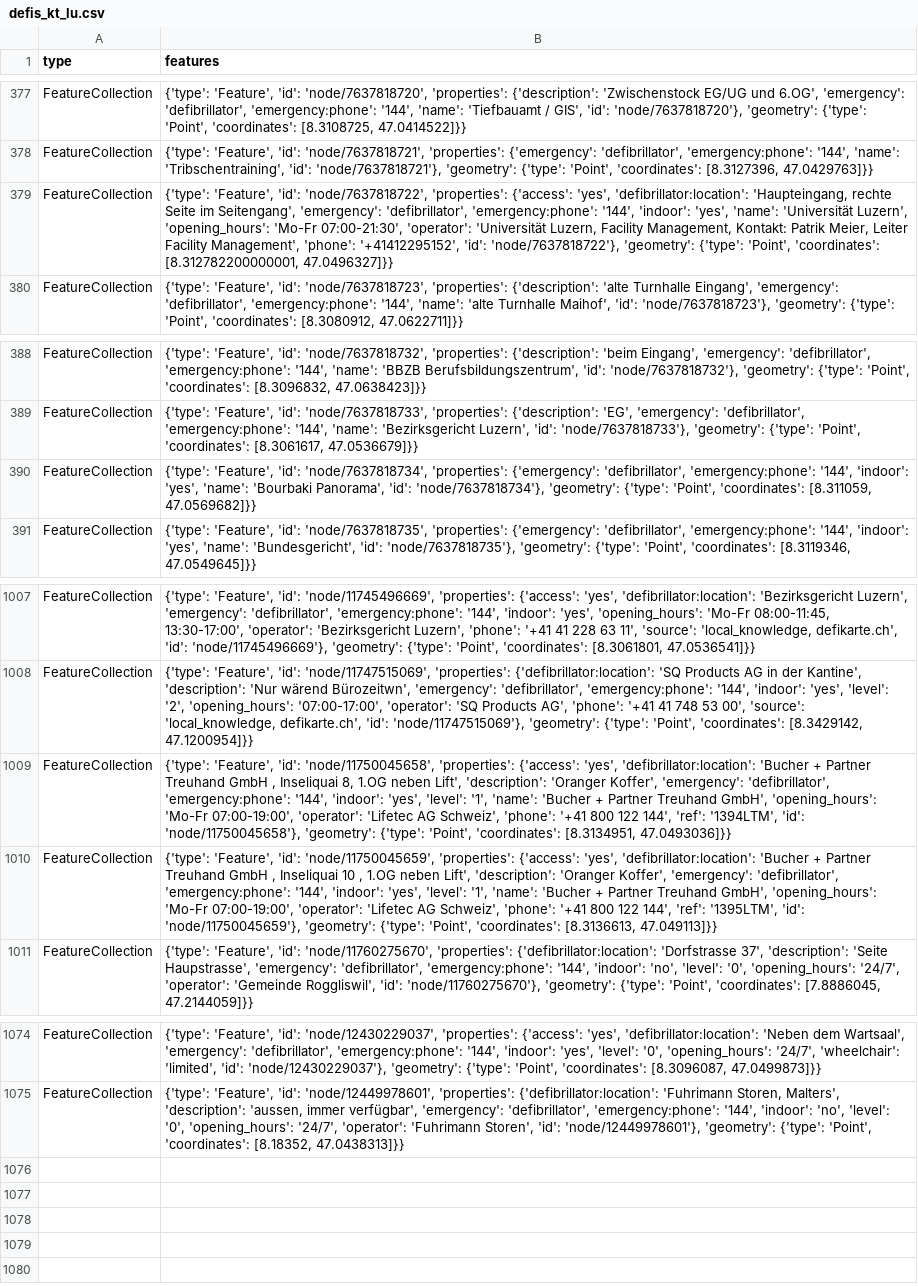
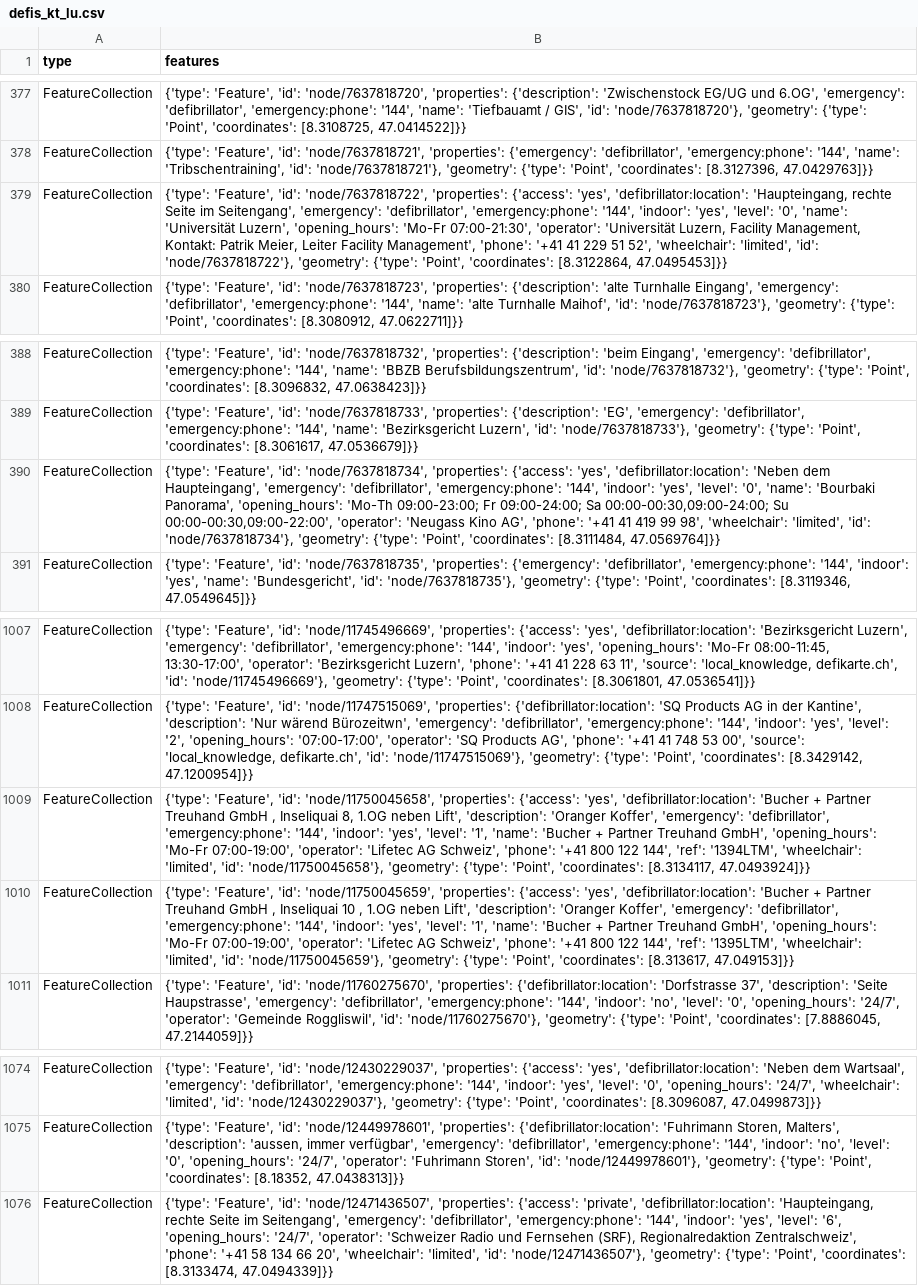
Before and after one commit to OpenBracketsCH/defi_data, a CSV file: data/csv/defis_kt_lu.csv, drawn as a sheet; only a part is shown, gaps mark what is left out; the diff names each change by its address in the sheet, - before the commit and + after, or states it on an @@ line.

```diff
--- a/data/csv/defis_kt_lu.csv
+++ b/data/csv/defis_kt_lu.csv
-B379 (features): …'indoor': 'yes', 'name': 'Universität Luzern', 'opening_hours': 'Mo-Fr 07:00-21:30', 'operator': 'Universität Luzern, Facility Management, Kontakt: Patrik Meier, Leiter Facility Management', 'phone': '+41412295152', 'id': 'node/7637818722'}, 'geometry': {'type': 'Point', 'coordinates': [8.312782200000001, 47.0496327]}}
+B379 (features): …'indoor': 'yes', 'level': '0', 'name': 'Universität Luzern', 'opening_hours': 'Mo-Fr 07:00-21:30', 'operator': 'Universität Luzern, Facility Management, Kontakt: Patrik Meier, Leiter Facility Management', 'phone': '+41 41 229 51 52', 'wheelchair': 'limited', 'id': 'node/7637818722'}, 'geometry': {'type': 'Point', 'coordinates': [8.3122864, 47.0495453]}}
-B390 (features): …'node/7637818734', 'properties': {'emergency': 'defibrillator', 'emergency:phone': '144', 'indoor': 'yes', 'name': 'Bourbaki Panorama', 'id': 'node/7637818734'}, 'geometry': {'type': 'Point', 'coordinates': [8.311059, 47.0569682]}}
+B390 (features): …'node/7637818734', 'properties': {'access': 'yes', 'defibrillator:location': 'Neben dem Haupteingang', 'emergency': 'defibrillator', 'emergency:phone': '144', 'indoor': 'yes', 'level': '0', 'name': 'Bourbaki Panorama', 'opening_hours': 'Mo-Th 09:00-23:00; Fr 09:00-24:00; Sa 00:00-00:30,09:00-24:00; Su 00:00-00:30,09:00-22:00', 'operator': 'Neugass Kino AG', 'phone': '+41 41 419 99 98', 'wheelchair': 'limited', 'id': 'node/7637818734'}, 'geometry': {'type': 'Point', 'coordinates': [8.3111484, 47.0569764]}}
-B1009 (features): …'ref': '1394LTM', 'id': 'node/11750045658'}, 'geometry': {'type': 'Point', 'coordinates': [8.3134951, 47.0493036]}}
+B1009 (features): …'ref': '1394LTM', 'wheelchair': 'limited', 'id': 'node/11750045658'}, 'geometry': {'type': 'Point', 'coordinates': [8.3134117, 47.0493924]}}
-B1010 (features): …'ref': '1395LTM', 'id': 'node/11750045659'}, 'geometry': {'type': 'Point', 'coordinates': [8.3136613, 47.049113]}}
+B1010 (features): …'ref': '1395LTM', 'wheelchair': 'limited', 'id': 'node/11750045659'}, 'geometry': {'type': 'Point', 'coordinates': [8.313617, 47.049153]}}
+row 1076: FeatureCollection | {'type': 'Feature', 'id': 'node/12471436507', 'properties': {'access': 'private', 'defibrillator:location': 'Haupteingang, rechte Seite im Seitengang', 'emergency': 'defibrillator', 'emergency:phone': '144', 'indoor': 'yes', 'level': '6', 'opening_hours': '24/7', 'operator': 'Schweizer Radio und Fernsehen (SRF), Regionalredaktion Zentralschweiz', 'phone': '+41 58 134 66 20', 'wheelchair': 'limited', 'id': 'node/12471436507'}, 'geometry': {'type': 'Point', 'coordinates': [8.3133474, 47.0494339]}}
```
Also changed, not shown: data/csv/defis_dispo_knzsg.csv, data/csv/defis_kt_ag.csv, 8 other files.
